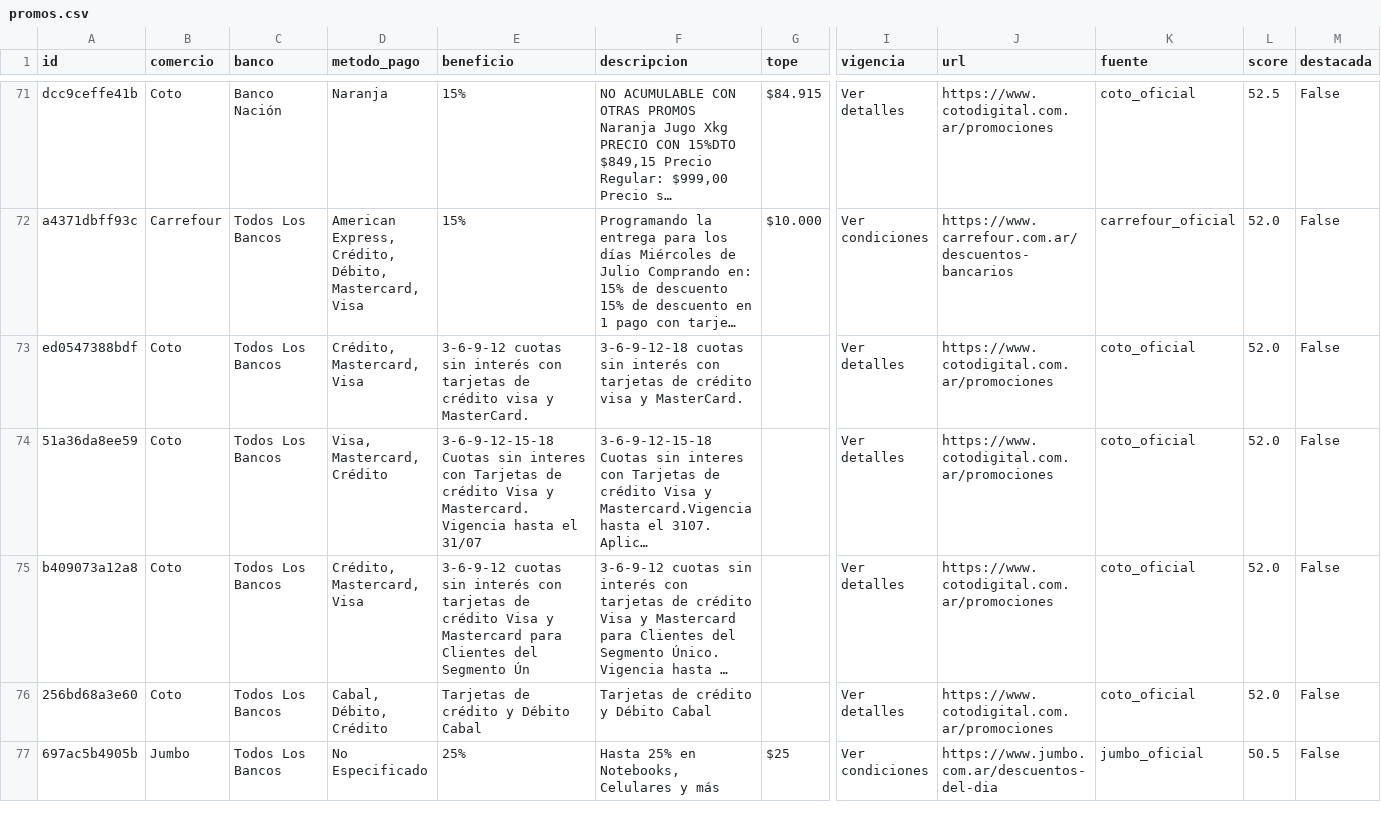
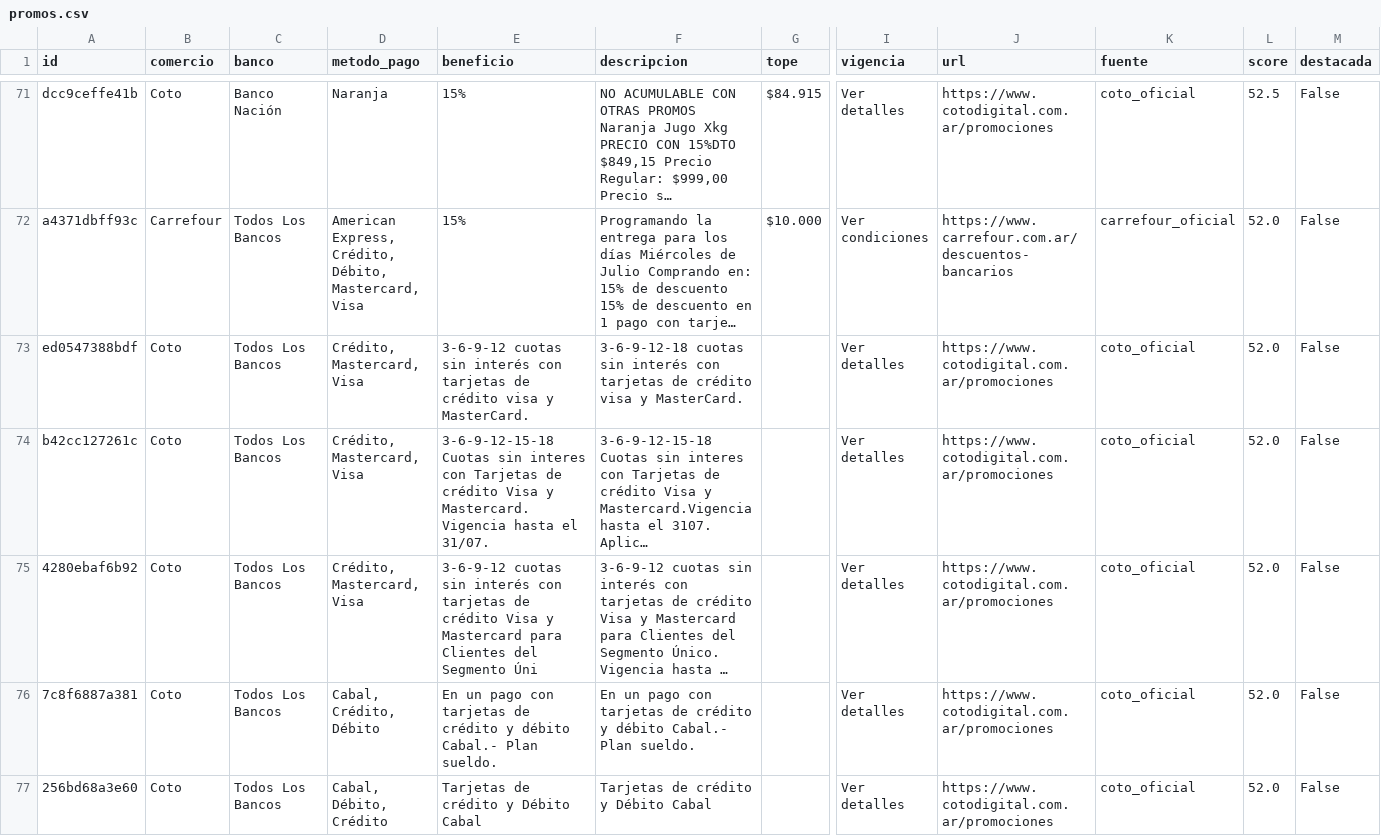
Before and after one commit to paprikacc/promos-argentina, a CSV file: data/promos.csv, drawn as a sheet; only a part is shown, gaps mark what is left out; the shorter side is filled out with more unchanged rows; long unchanged cells end in …; rows hold the shown columns only; the diff covers the shown part only; the diff names each change by its address in the sheet, - before the commit and + after, or states it on an @@ line.

```diff
--- a/data/promos.csv
+++ b/data/promos.csv
-A74 (id): 51a36da8ee59
+A74 (id): b42cc127261c
-D74 (metodo_pago): Visa, Mastercard, Crédito
+D74 (metodo_pago): Crédito, Mastercard, Visa
-E74 (beneficio): …hasta el 31/07
+E74 (beneficio): …hasta el 31/07.
-A75 (id): b409073a12a8
+A75 (id): 4280ebaf6b92
-E75 (beneficio): …del Segmento Ún
+E75 (beneficio): …del Segmento Úni
+row 76: 7c8f6887a381 | Coto | Todos Los Bancos | Cabal, Crédito, Débito | En un pago con tarjetas de crédito y débito Cabal.- Plan sueldo. | En un pago con tarjetas de crédito y débito Cabal.- Plan sueldo. |  | Ver detalles | https://www.cotodigital.com.ar/promociones | coto_oficial | 52.0 | False
```
Also changed, not shown: 6 added rows, 6 removed rows and 16 edited cells elsewhere in this file, 6 other files.
